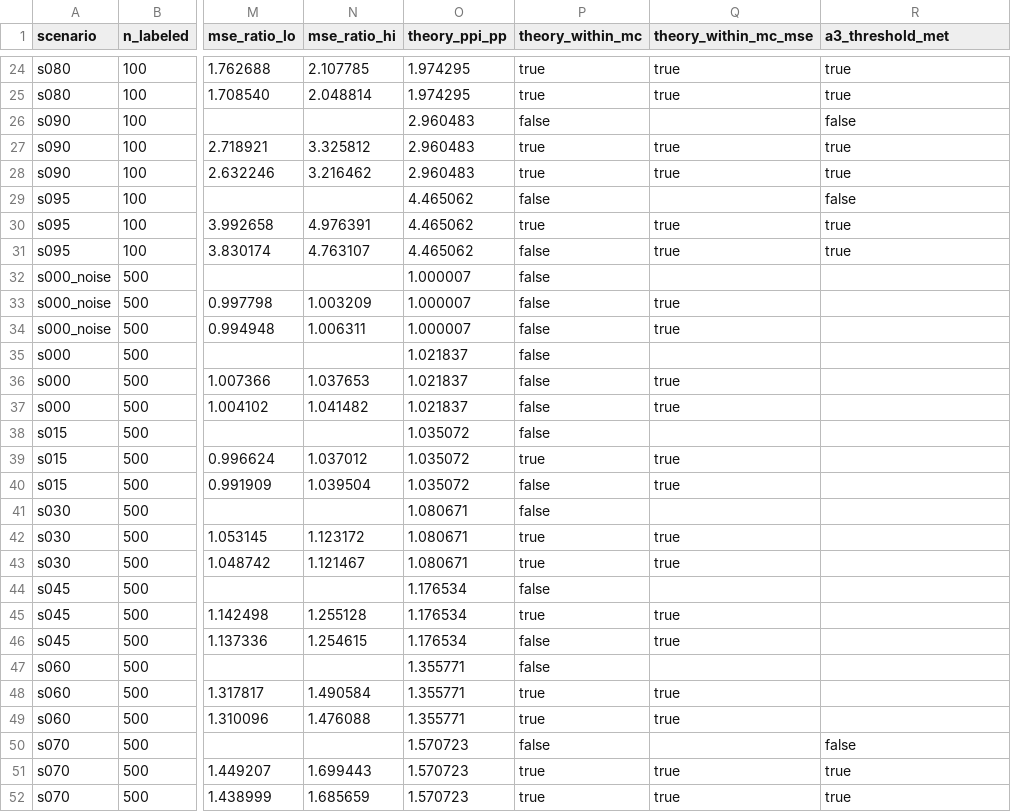
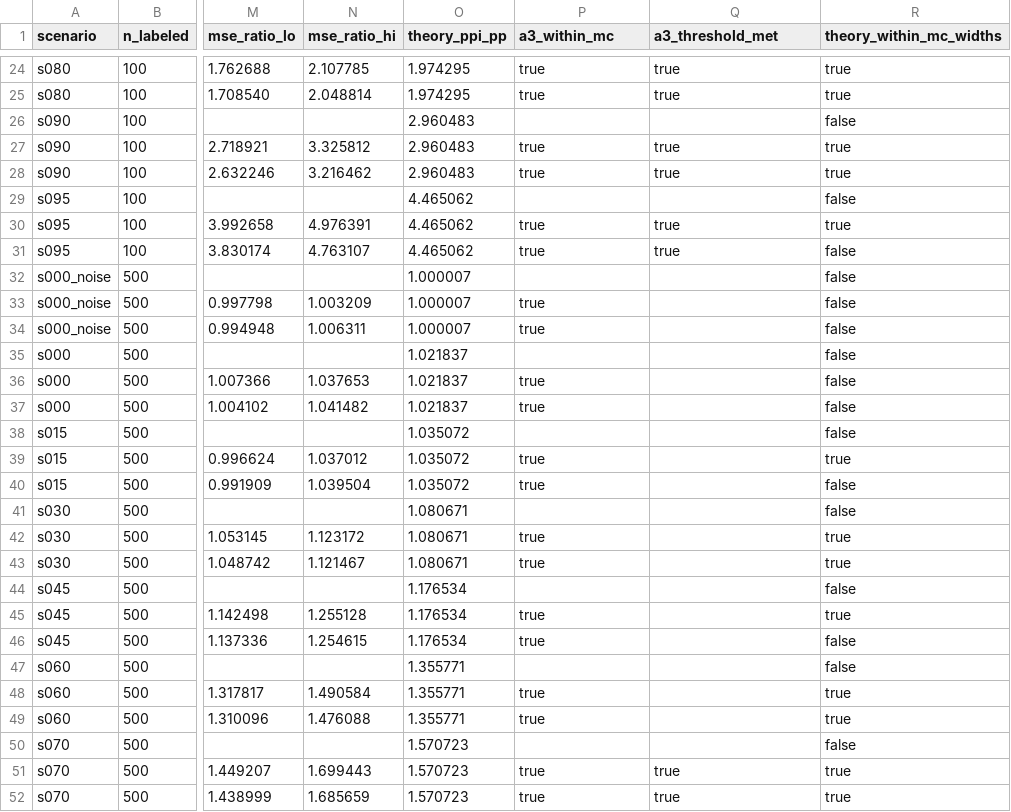
Before and after one commit to RaghavAtRuntime/silent97, a CSV file: docs/results/e02_model_quality_summary.csv, drawn as a sheet; only a part is shown, gaps mark what is left out; the diff covers the shown part only; the diff names each change by its address in the sheet, - before the commit and + after, or states it on an @@ line.

```diff
--- a/docs/results/e02_model_quality_summary.csv
+++ b/docs/results/e02_model_quality_summary.csv
-P1: theory_within_mc
+P1: a3_within_mc
-Q1: theory_within_mc_mse
+Q1: a3_threshold_met
-R1: a3_threshold_met
+R1: theory_within_mc_widths
-P26 (a3_within_mc): false
+P26 (a3_within_mc): (empty)
-P29 (a3_within_mc): false
+P29 (a3_within_mc): (empty)
-P31 (a3_within_mc): false
+P31 (a3_within_mc): true
-R31 (theory_within_mc_widths): true
+R31 (theory_within_mc_widths): false
-P32 (a3_within_mc): false
+P32 (a3_within_mc): (empty)
-R32:R38 (theory_within_mc_widths): (empty)
+R32:R38 (theory_within_mc_widths): false
-P33:P34 (a3_within_mc): false
+P33:P34 (a3_within_mc): true
-Q33:Q34 (a3_threshold_met): true
+Q33:Q34 (a3_threshold_met): (empty)
-P35 (a3_within_mc): false
+P35 (a3_within_mc): (empty)
-P36:P37 (a3_within_mc): false
+P36:P37 (a3_within_mc): true
-Q36:Q37 (a3_threshold_met): true
+Q36:Q37 (a3_threshold_met): (empty)
-P38 (a3_within_mc): false
+P38 (a3_within_mc): (empty)
-Q39:Q40 (a3_threshold_met): true
+Q39:Q40 (a3_threshold_met): (empty)
-R39 (theory_within_mc_widths): (empty)
+R39 (theory_within_mc_widths): true
-P40 (a3_within_mc): false
+P40 (a3_within_mc): true
-R40:R41 (theory_within_mc_widths): (empty)
+R40:R41 (theory_within_mc_widths): false
-P41 (a3_within_mc): false
+P41 (a3_within_mc): (empty)
-Q42:Q43 (a3_threshold_met): true
+Q42:Q43 (a3_threshold_met): (empty)
-R42:R43 (theory_within_mc_widths): (empty)
+R42:R43 (theory_within_mc_widths): true
-P44 (a3_within_mc): false
+P44 (a3_within_mc): (empty)
-R44 (theory_within_mc_widths): (empty)
+R44 (theory_within_mc_widths): false
-Q45:Q46 (a3_threshold_met): true
+Q45:Q46 (a3_threshold_met): (empty)
-R45 (theory_within_mc_widths): (empty)
+R45 (theory_within_mc_widths): true
-P46 (a3_within_mc): false
+P46 (a3_within_mc): true
-R46:R47 (theory_within_mc_widths): (empty)
+R46:R47 (theory_within_mc_widths): false
-P47 (a3_within_mc): false
+P47 (a3_within_mc): (empty)
-Q48:Q49 (a3_threshold_met): true
+Q48:Q49 (a3_threshold_met): (empty)
-R48:R49 (theory_within_mc_widths): (empty)
+R48:R49 (theory_within_mc_widths): true
-P50 (a3_within_mc): false
+P50 (a3_within_mc): (empty)
```
Also changed, not shown: 54 edited cells elsewhere in this file, 4 other files.
